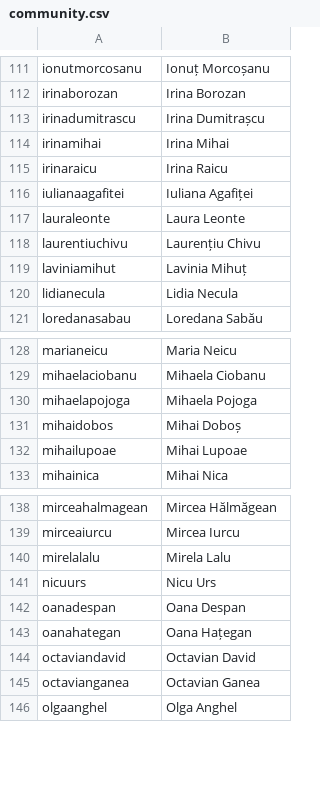
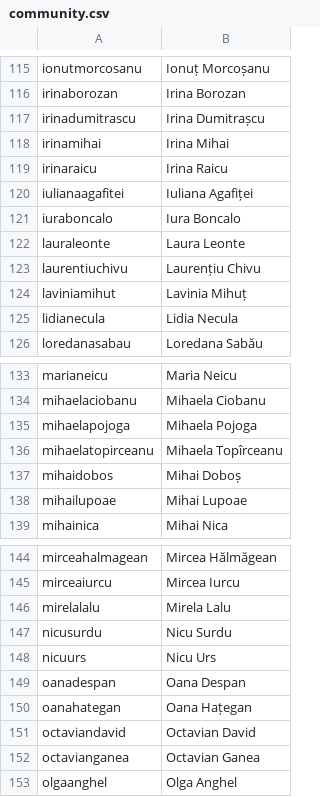
Before and after one commit to code4romania/code4.ro, a CSV file: csv/community.csv, drawn as a sheet; only a part is shown, gaps mark what is left out; the diff covers the shown part only; the diff names each change by its address in the sheet, - before the commit and + after, or states it on an @@ line.

```diff
--- a/csv/community.csv
+++ b/csv/community.csv
+row 121: iuraboncalo | Iura Boncalo
+row 136: mihaelatopirceanu | Mihaela Topîrceanu
+row 147: nicusurdu | Nicu Surdu
```
Also changed, not shown: 6 added rows elsewhere in this file, 11 other files.
